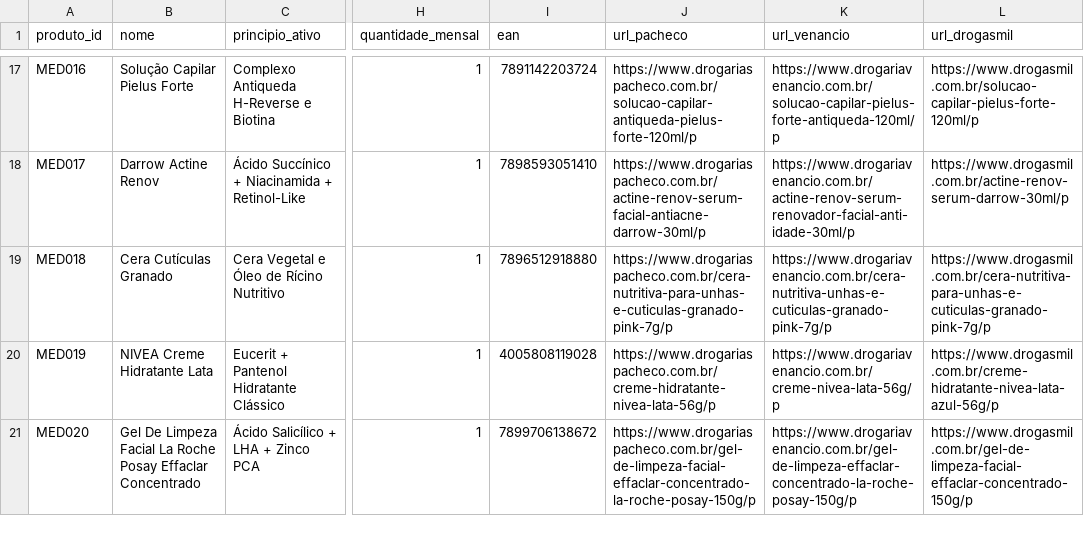
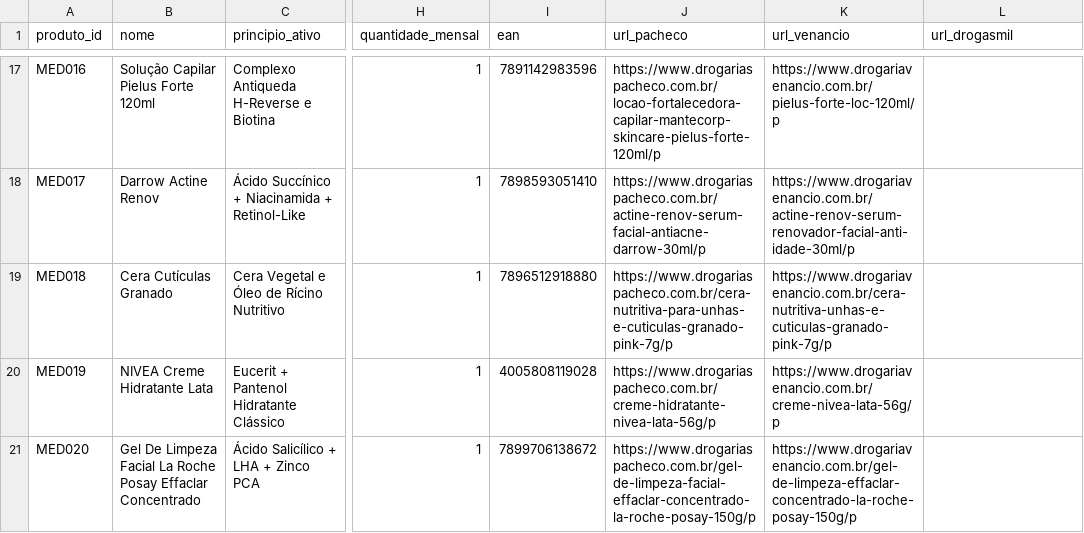
Before and after one commit to caprdj/FarmaPreco, a CSV file: dados/produtos.csv, drawn as a sheet; only a part is shown, gaps mark what is left out; the diff covers the shown part only; the diff names each change by its address in the sheet, - before the commit and + after, or states it on an @@ line.

```diff
--- a/dados/produtos.csv
+++ b/dados/produtos.csv
-B17 (nome): Solução Capilar Pielus Forte
+B17 (nome): Solução Capilar Pielus Forte 120ml
-I17 (ean): 7891142203724
+I17 (ean): 7891142983596
-J17 (url_pacheco): https://www.drogariaspacheco.com.br/solucao-capilar-antiqueda-pielus-forte-120ml/p
+J17 (url_pacheco): https://www.drogariaspacheco.com.br/locao-fortalecedora-capilar-mantecorp-skincare-pielus-forte-120ml/p
-K17 (url_venancio): https://www.drogariavenancio.com.br/solucao-capilar-pielus-forte-antiqueda-120ml/p
+K17 (url_venancio): https://www.drogariavenancio.com.br/pielus-forte-loc-120ml/p
-L17 (url_drogasmil): https://www.drogasmil.com.br/solucao-capilar-pielus-forte-120ml/p
+L17 (url_drogasmil): (empty)
-L18 (url_drogasmil): https://www.drogasmil.com.br/actine-renov-serum-darrow-30ml/p
+L18 (url_drogasmil): (empty)
-L19 (url_drogasmil): https://www.drogasmil.com.br/cera-nutritiva-para-unhas-e-cuticulas-granado-pink-7g/p
+L19 (url_drogasmil): (empty)
-L20 (url_drogasmil): https://www.drogasmil.com.br/creme-hidratante-nivea-lata-azul-56g/p
+L20 (url_drogasmil): (empty)
-L21 (url_drogasmil): https://www.drogasmil.com.br/gel-de-limpeza-facial-effaclar-concentrado-150g/p
+L21 (url_drogasmil): (empty)
```
Also changed, not shown: 2 added rows and 34 edited cells elsewhere in this file, dados/historico_precos.csv, 5 other files.
